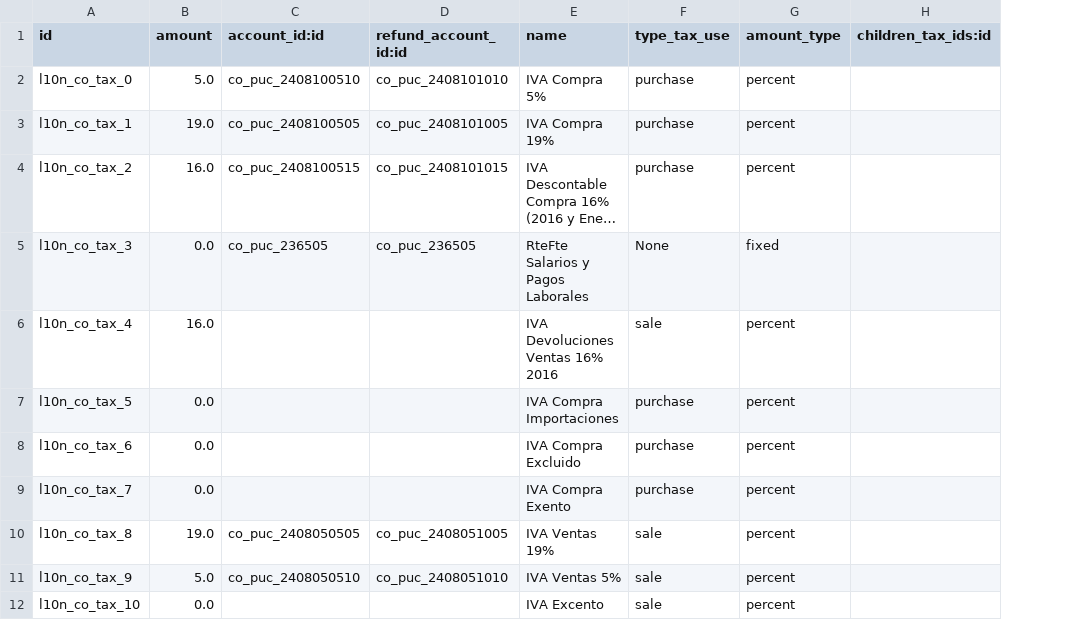
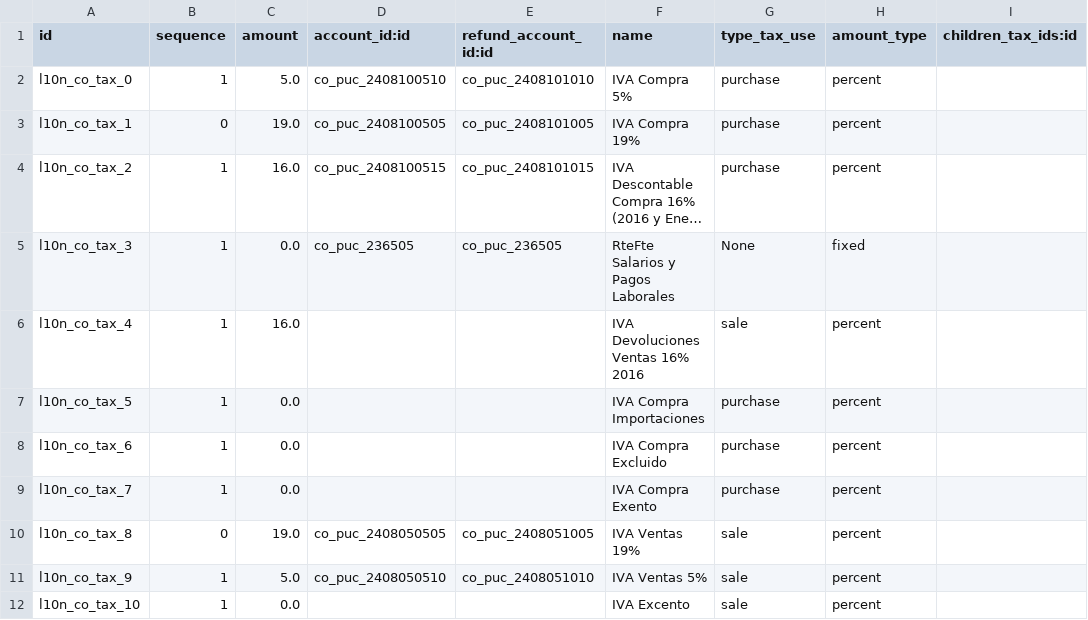
Before and after one commit to cogitoweb/OCB, a CSV file: addons/l10n_co/data/account.tax.template.csv, drawn as a sheet; only a part is shown; long unchanged cells end in …; the diff names each change by its address in the sheet, - before the commit and + after, or states it on an @@ line.

Commit message:
[IMP] l10n_co: set the correct default sale and purchase tax
The default sale and purchase tax are determined by the default_get
method of wizard.multi.charts.accounts. It will pick the sale and
purchase tax with the lowest sequence.

This adds a sequence field in account.tax.template.csv so the default
ones can be given a lower sequence.

opw-781247

```diff
--- a/addons/l10n_co/data/account.tax.template.csv
+++ b/addons/l10n_co/data/account.tax.template.csv
+column B (sequence), rows 2-12: 1 | 0 | 1 | 1 | 1 | 1 | 1 | 1 | 0 | 1 | 1
```
